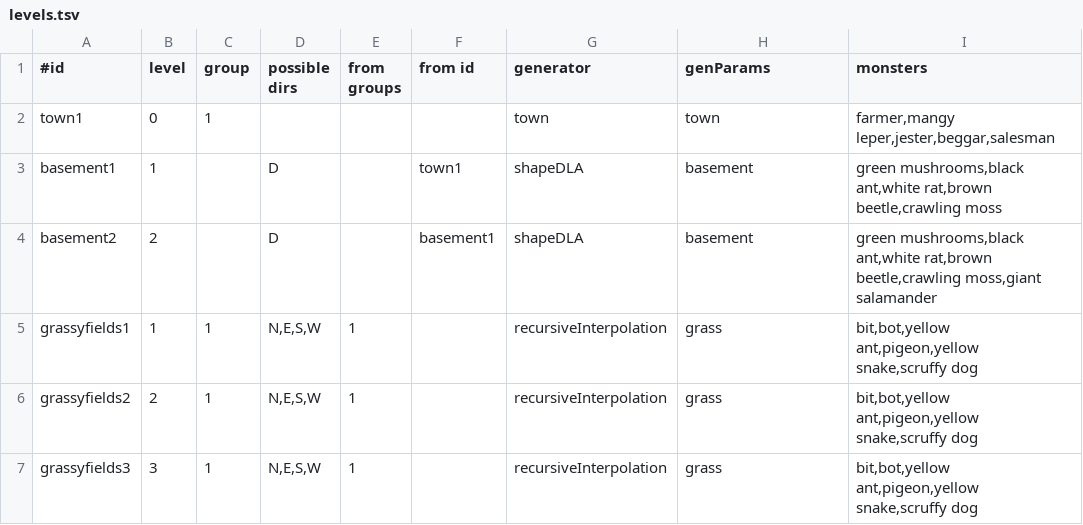
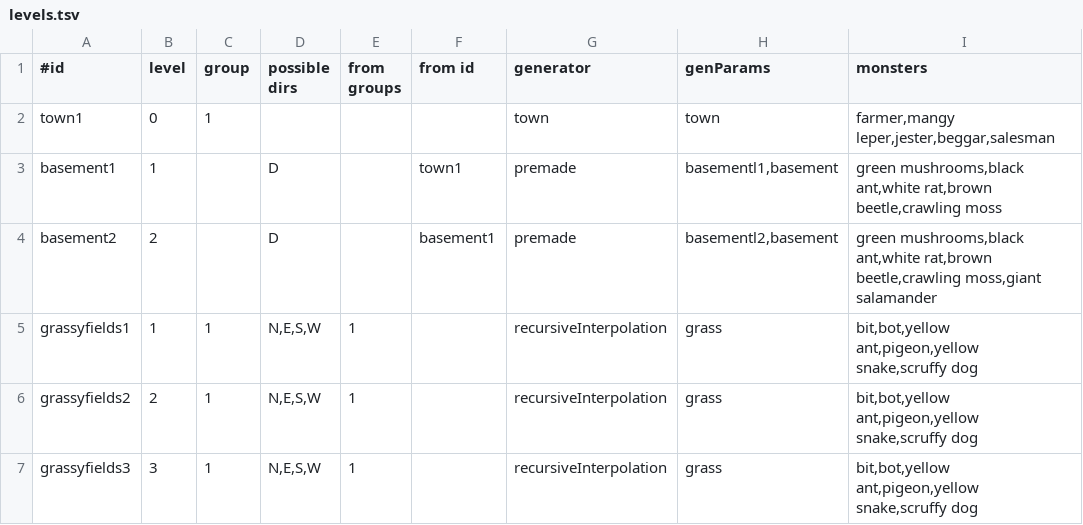
Before and after one commit to jonathanacross/pow, a TSV file: src/main/resources/data/levels.tsv, drawn as a sheet; only a part is shown.

Commit message:
adding premade levels

```diff
--- a/src/main/resources/data/levels.tsv
+++ b/src/main/resources/data/levels.tsv
@@ -2,4 +2,4 @@
 town1	0	1				town	town	farmer,mangy leper,jester,beggar,salesman
-basement1	1		D		town1	shapeDLA	basement	green mushrooms,black ant,white rat,brown beetle,crawling moss
-basement2	2		D		basement1	shapeDLA	basement	green mushrooms,black ant,white rat,brown beetle,crawling moss,giant salamander
+basement1	1		D		town1	premade	basementl1,basement	green mushrooms,black ant,white rat,brown beetle,crawling moss
+basement2	2		D		basement1	premade	basementl2,basement	green mushrooms,black ant,white rat,brown beetle,crawling moss,giant salamander
 grassyfields1	1	1	N,E,S,W	1		recursiveInterpolation	grass	bit,bot,yellow ant,pigeon,yellow snake,scruffy dog
```
Also changed, not shown: 10 other files.
